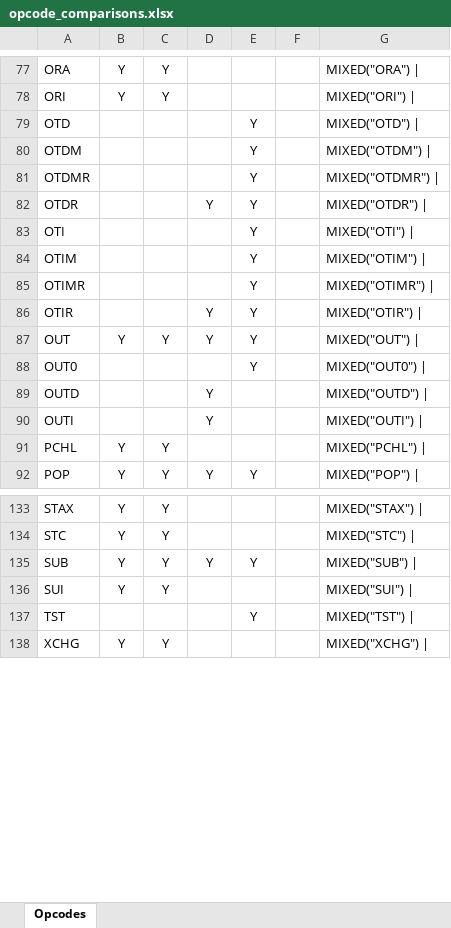
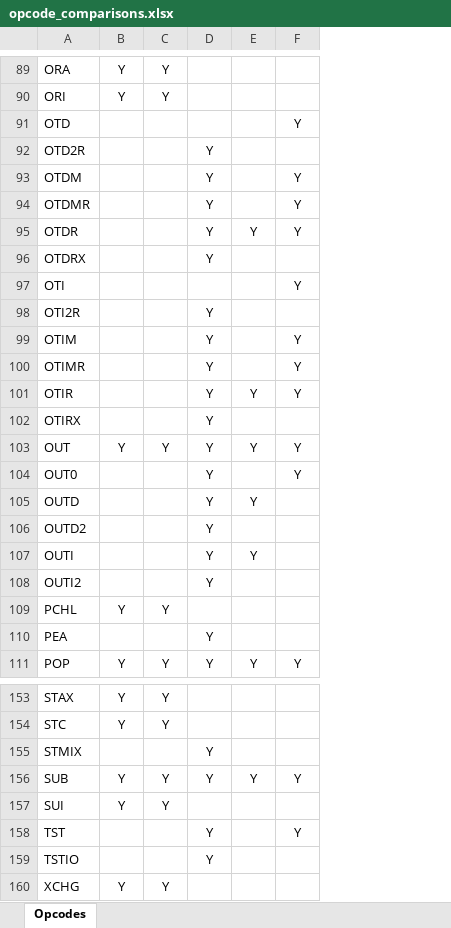
Before and after one commit to duncanamps/xa80, an Excel workbook: docs/opcode_comparisons.xlsx, sheet Opcodes, drawn as a sheet; only a part is shown, gaps mark what is left out; values as stored, in another font and other column widths than the file's, no borders; table styles not drawn; removed rows and columns are numbered as before the commit, all else as after; the diff covers the shown part only; the diff names each change by its address in the sheet, - before the commit and + after, or states it on an @@ line.

```diff
--- a/docs/opcode_comparisons.xlsx (sheet Opcodes)
+++ b/docs/opcode_comparisons.xlsx (sheet Opcodes)
-column F, empty
-column G, rows 77-92: MIXED("ORA") | | MIXED("ORI") | | MIXED("OTD") | | MIXED("OTDM") | | MIXED("OTDMR") | | MIXED("OTDR") | | MIXED("OTI") | | MIXED("OTIM") | | MIXED("OTIMR") | | MIXED("OTIR") | | MIXED("OUT") | | MIXED("OUT0") | | MIXED("OUTD") | | MIXED("OUTI") | | MIXED("PCHL") | | MIXED("POP") |; rows 133-138: MIXED("STAX") | | MIXED("STC") | | MIXED("SUB") | | MIXED("SUI") | | MIXED("TST") | | MIXED("XCHG") |
+column F, row 91: Y; rows 93-95: all Y; row 97: Y; rows 99-101: all Y; rows 103-104: Y | Y; row 111: Y; rows 156-158: Y |  | Y
-E91: Y
+E91: (empty)
+row 92: OTD2R |  |  | Y
-D93:D94: (empty)
+D93:D94: Y
-E93:E94: Y
+E93:E94: (empty)
+row 96: OTDRX |  |  | Y
-E97: Y
+E97: (empty)
+row 98: OTI2R |  |  | Y
-D99:D100: (empty)
+D99:D100: Y
-E99:E100: Y
+E99:E100: (empty)
+row 102: OTIRX |  |  | Y
-D104: (empty)
+D104: Y
-E104: Y
+E104: (empty)
-E105: (empty)
+E105: Y
+row 106: OUTD2 |  |  | Y
-E107: (empty)
+E107: Y
+row 108: OUTI2 |  |  | Y
+row 110: PEA |  |  | Y
+row 155: STMIX |  |  | Y
-D158: (empty)
+D158: Y
-E158: Y
+E158: (empty)
+row 159: TSTIO |  |  | Y
```
Also changed, not shown: 13 added rows and 7 edited cells elsewhere in this sheet, 28 other files.
